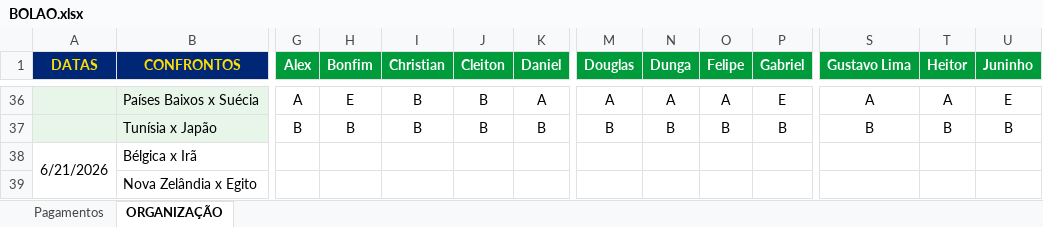
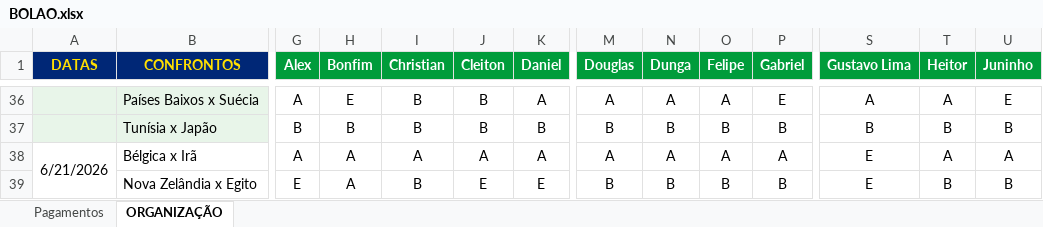
Before and after one commit to ChristianBranco/BolaoCopa, an Excel workbook: BOLAO.xlsx, sheet ORGANIZAÇÃO, drawn as a sheet; only a part is shown, gaps mark what is left out; values as stored, in another font and other column widths than the file's, no borders; conditional formats not drawn; the diff covers the shown part only; the diff names each change by its address in the sheet, - before the commit and + after, or states it on an @@ line.

Commit message:
Update BOLAO.xlsx

```diff
--- a/BOLAO.xlsx (sheet ORGANIZAÇÃO)
+++ b/BOLAO.xlsx (sheet ORGANIZAÇÃO)
-G38 (Alex): (empty)
+G38 (Alex): A
-H38:H39 (Bonfim): (empty)
+H38:H39 (Bonfim): A
-I38 (Christian): (empty)
+I38 (Christian): A
-J38 (Cleiton): (empty)
+J38 (Cleiton): A
-K38 (Daniel): (empty)
+K38 (Daniel): A
-M38 (Douglas): (empty)
+M38 (Douglas): A
-N38 (Dunga): (empty)
+N38 (Dunga): A
-O38 (Felipe): (empty)
+O38 (Felipe): A
-P38 (Gabriel): (empty)
+P38 (Gabriel): A
-S38:S39 (Gustavo Lima): (empty)
+S38:S39 (Gustavo Lima): E
-T38 (Heitor): (empty)
+T38 (Heitor): A
-U38 (Juninho): (empty)
+U38 (Juninho): A
-G39 (Alex): (empty)
+G39 (Alex): E
-I39 (Christian): (empty)
+I39 (Christian): B
-J39 (Cleiton): (empty)
+J39 (Cleiton): E
-K39 (Daniel): (empty)
+K39 (Daniel): E
-M39 (Douglas): (empty)
+M39 (Douglas): B
-N39 (Dunga): (empty)
+N39 (Dunga): B
-O39 (Felipe): (empty)
+O39 (Felipe): B
-P39 (Gabriel): (empty)
+P39 (Gabriel): B
-T39 (Heitor): (empty)
+T39 (Heitor): B
-U39 (Juninho): (empty)
+U39 (Juninho): B
```
Also changed, not shown: 44 edited cells elsewhere in this sheet.
